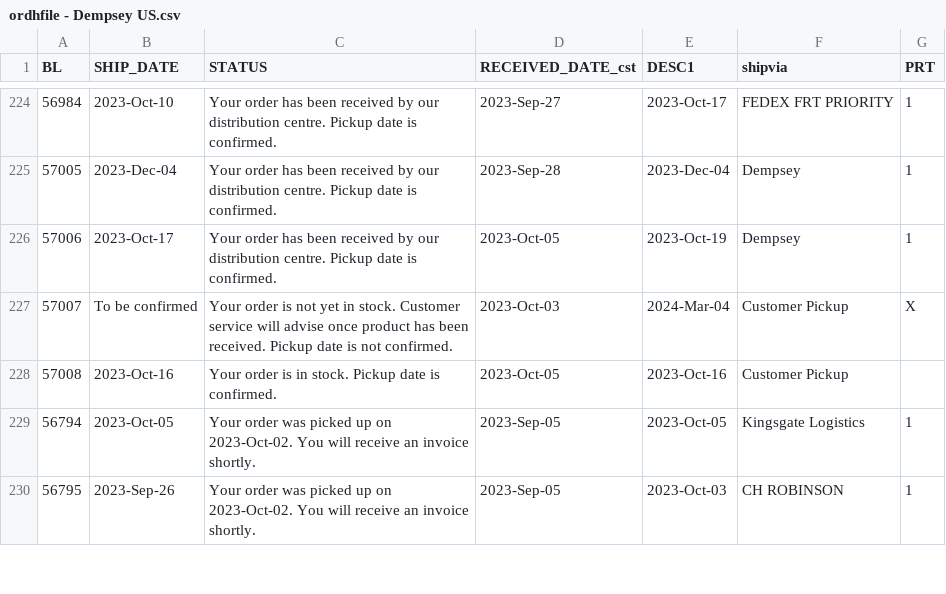
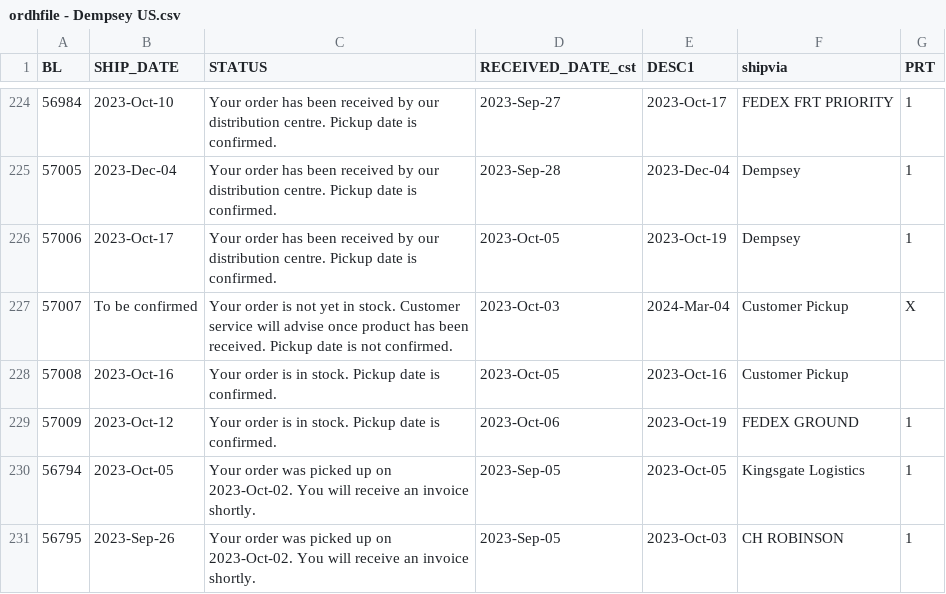
Before and after one commit to dempseysystems/dempseysystems.github.io, a CSV file: ordhfile - Dempsey US.csv, drawn as a sheet; only a part is shown, gaps mark what is left out.

```diff
--- a/ordhfile - Dempsey US.csv
+++ b/ordhfile - Dempsey US.csv
@@ -228,2 +228,3 @@ BL,SHIP_DATE,STATUS,RECEIVED_DATE_cst,DESC1,shipvia,PRT
 57008,2023-Oct-16,Your order is in stock. Pickup date is confirmed.,2023-Oct-05,2023-Oct-16,Customer Pickup,
+57009,2023-Oct-12,Your order is in stock. Pickup date is confirmed.,2023-Oct-06,2023-Oct-19,FEDEX GROUND,1
 56794,2023-Oct-05,Your order was picked up on 2023-Oct-02. You will receive an invoice shortly.,2023-Sep-05,2023-Oct-05,Kingsgate Logistics,1
```
Also changed, not shown: shipments-french - Dempsey US.csv, 5 other files.
